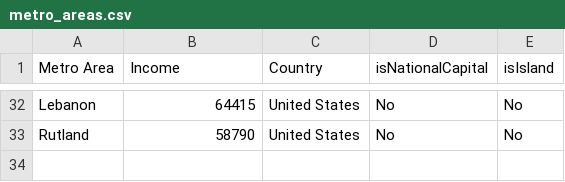
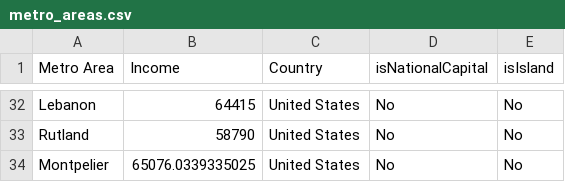
Before and after one commit to johnbrussell/airline-game, a CSV file: data/metro_areas.csv, drawn as a sheet; only a part is shown, gaps mark what is left out.

```diff
--- a/data/metro_areas.csv
+++ b/data/metro_areas.csv
@@ -33 +33,2 @@ Lebanon,64415,United States,No,No
 Rutland,58790,United States,No,No
+Montpelier,65076.0339335025,United States,No,No
```
Also changed, not shown: data/airports.csv, data/populations.csv, 1 other file.
